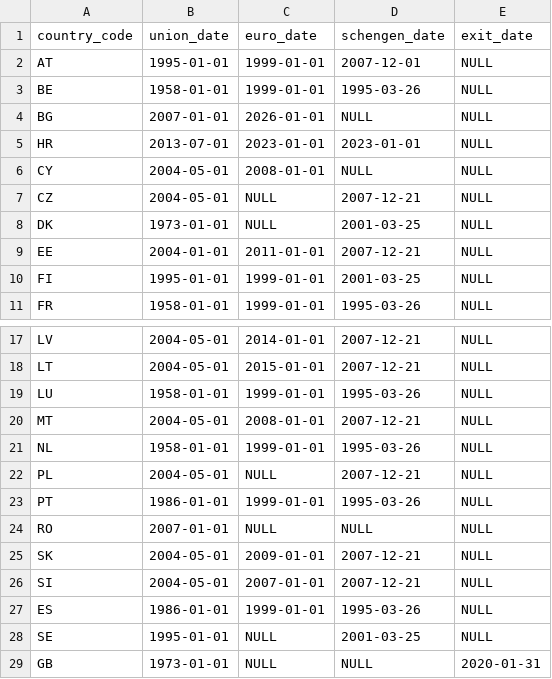
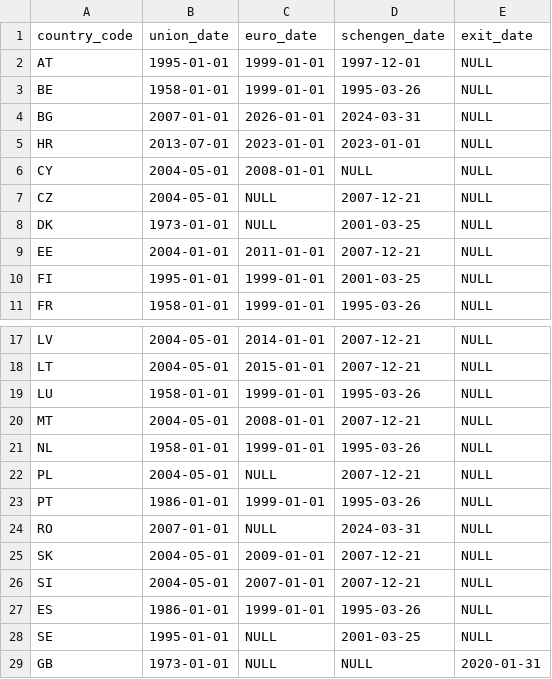
Before and after one commit to jerekapyaho/eumemberdata, a CSV file: membership.csv, drawn as a sheet; only a part is shown, gaps mark what is left out.

Commit message:
Added and fixed some Schengen dates

```diff
--- a/membership.csv
+++ b/membership.csv
@@ -1,5 +1,5 @@
 country_code,union_date,euro_date,schengen_date,exit_date
-AT,1995-01-01,1999-01-01,2007-12-01,NULL
+AT,1995-01-01,1999-01-01,1997-12-01,NULL
 BE,1958-01-01,1999-01-01,1995-03-26,NULL
-BG,2007-01-01,2026-01-01,NULL,NULL
+BG,2007-01-01,2026-01-01,2024-03-31,NULL
 HR,2013-07-01,2023-01-01,2023-01-01,NULL
@@ -23,3 +23,3 @@ PL,2004-05-01,NULL,2007-12-21,NULL
 PT,1986-01-01,1999-01-01,1995-03-26,NULL
-RO,2007-01-01,NULL,NULL,NULL
+RO,2007-01-01,NULL,2024-03-31,NULL
 SK,2004-05-01,2009-01-01,2007-12-21,NULL
```
